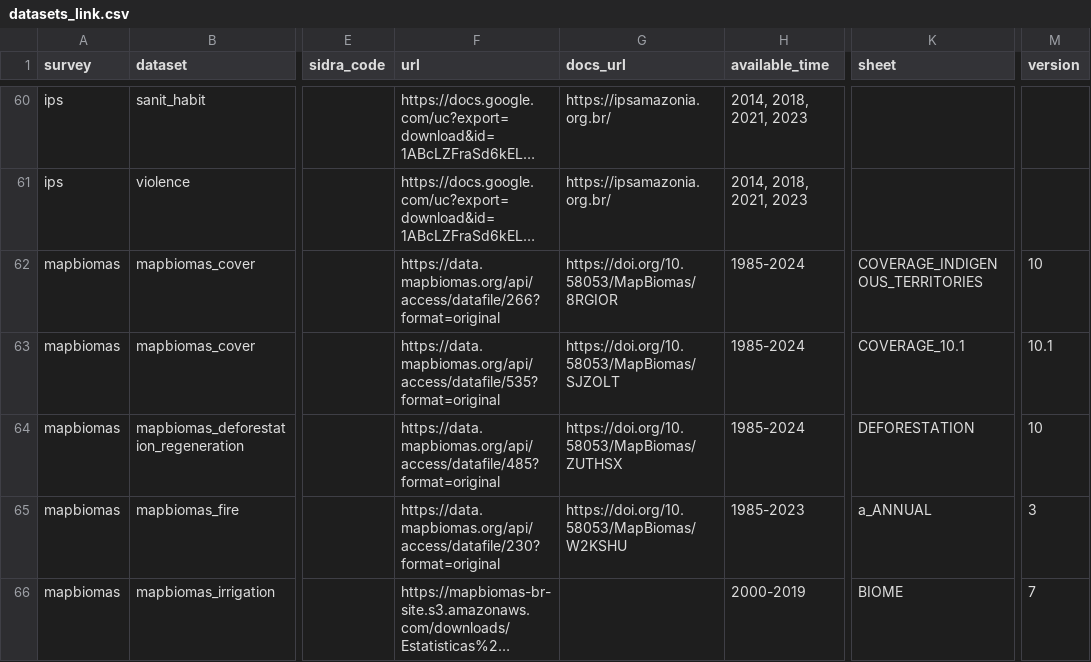
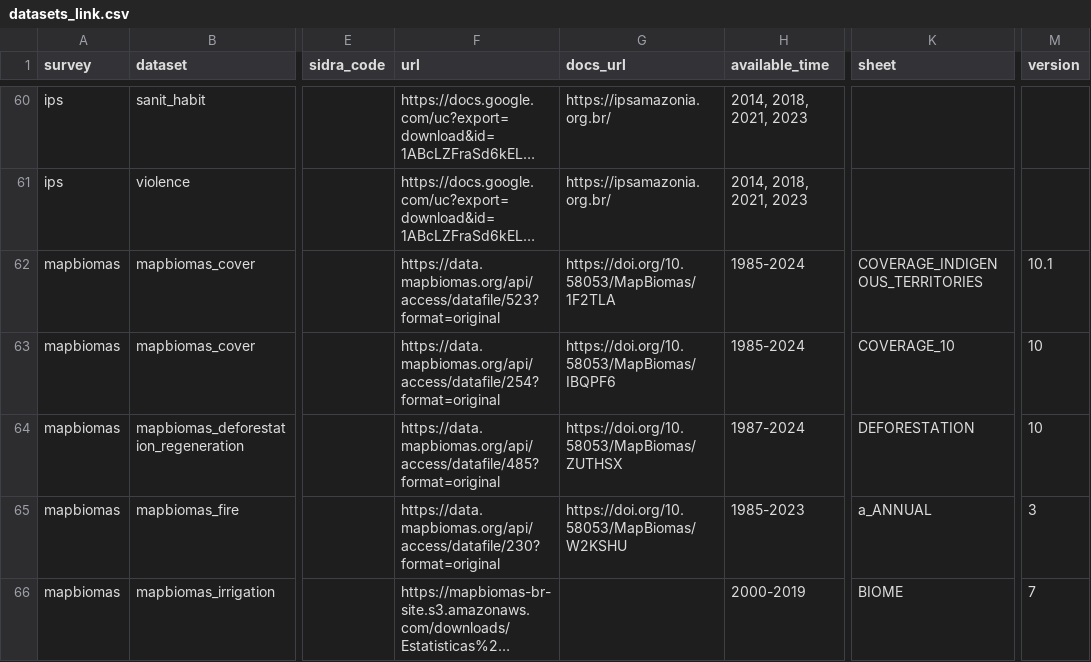
Before and after one commit to datazoompuc/datazoom.amazonia, a CSV file: inst/extdata/manifest/v1/datasets_link.csv, drawn as a sheet; only a part is shown, gaps mark what is left out; long unchanged cells end in …; the diff names each change by its address in the sheet, - before the commit and + after, or states it on an @@ line.

Commit message:
Fix load_mapbiomas() for Collection 10's restructured workbooks, add a resolver verification cache
The Dataverse migration moved every MapBiomas link correctly but never
verified the treatment code could still parse what's at the new links --
Collection 10 restructured several workbooks, not just relocated them.
Fixes 4 real bugs in mapbiomas_treat() (3 hard errors, 1 silent): a
state/state_acronym column collision, a window-column prefix change
(x1985_1986 -> p1985_1986), a position-based territory extraction that
broke silently when the column moved, and a geocode rename the treatment
code's rename map never caught. Every shape-dependent assumption in the
treatment code is now tagged # FRAGILE:, collected live by
mapbiomas_fragility.R and surfaced in the PR body whenever a MapBiomas
row changes.

Also fixes the manifest itself: mapbiomas_cover/municipality was pointed
at a Dataverse file with no municipality-code column at all -- the
resolver verified sheet names but never columns. resolve_mapbiomas.R now
also checks required_col_pattern before trusting a candidate, so it
self-heals onto whichever collection restores the column, no code change
needed. cover/indigenous_land moved to a genuinely newer Dataverse file,
found live by the fixed resolver and verified structurally compatible
before accepting.

Adds a resolver verification cache (actions/cache/mapbiomas_resolver_cache.csv)
keyed on each candidate's Dataverse checksum plus a fingerprint of the
current matching rules, so a scheduled run skips re-downloading a file
whose verdict is already known -- 38s warm vs 2+ hours cold. Building it
found two more bugs: a 120s download timeout too short for large files,
which silently misread a timeout as "doesn't qualify" and cascaded to a
wrong older file; and no distinction between an infrastructure failure
and a genuine content mismatch, fixed by making a download failure
stop() instead of returning the same "no match" a real mismatch returns,
so a network hiccup can never silently downgrade a row.

Verified end to end: live re-download and diff against pre-migration
baselines for all 6 previously-broken pairs, --check-all across all
resolvers, and a deliberate self-heal simulation (broke
required_col_pattern on purpose, confirmed the walk exhausts safely and
leaves the row untouched, reverted).

```diff
--- a/inst/extdata/manifest/v1/datasets_link.csv
+++ b/inst/extdata/manifest/v1/datasets_link.csv
-F62 (url): https://data.mapbiomas.org/api/access/datafile/266?format=original
+F62 (url): https://data.mapbiomas.org/api/access/datafile/523?format=original
-G62 (docs_url): https://doi.org/10.58053/MapBiomas/8RGIOR
+G62 (docs_url): https://doi.org/10.58053/MapBiomas/1F2TLA
-M62 (version): 10
+M62 (version): 10.1
-F63 (url): https://data.mapbiomas.org/api/access/datafile/535?format=original
+F63 (url): https://data.mapbiomas.org/api/access/datafile/254?format=original
-G63 (docs_url): https://doi.org/10.58053/MapBiomas/SJZOLT
+G63 (docs_url): https://doi.org/10.58053/MapBiomas/IBQPF6
-K63 (sheet): COVERAGE_10.1
+K63 (sheet): COVERAGE_10
-M63 (version): 10.1
+M63 (version): 10
-H64 (available_time): 1985-2024
+H64 (available_time): 1987-2024
```
Also changed, not shown: 18 other files.
